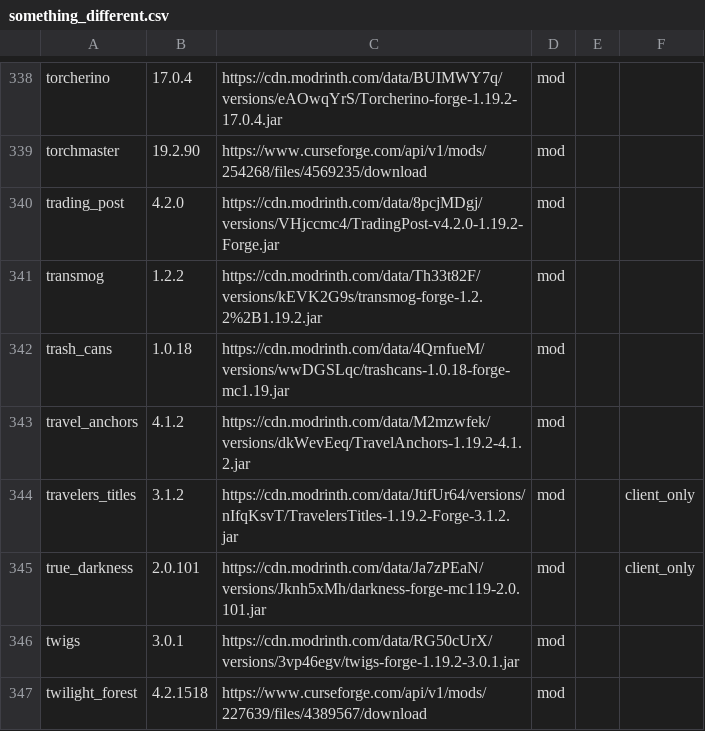
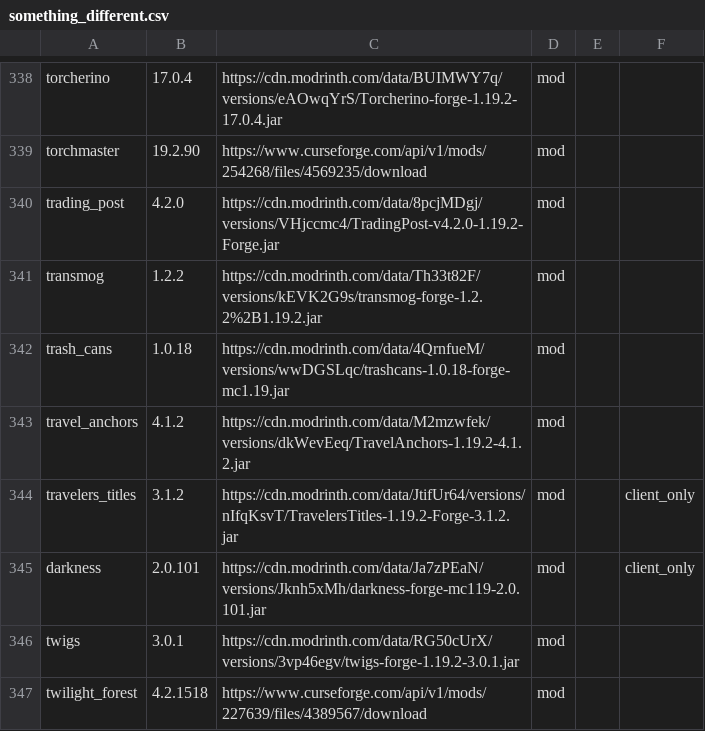
Before and after one commit to entropiccode/minecraft_packs, a CSV file: something_different/something_different.csv, drawn as a sheet; only a part is shown, gaps mark what is left out.

Commit message:
Update something_different.csv

```diff
--- a/something_different/something_different.csv
+++ b/something_different/something_different.csv
@@ -344,3 +344,3 @@ travel_anchors,4.1.2,https://cdn.modrinth.com/data/M2mzwfek/versions/dkWevEeq/Tr
 travelers_titles,3.1.2,https://cdn.modrinth.com/data/JtifUr64/versions/nIfqKsvT/TravelersTitles-1.19.2-Forge-3.1.2.jar,mod,,client_only
-true_darkness,2.0.101,https://cdn.modrinth.com/data/Ja7zPEaN/versions/Jknh5xMh/darkness-forge-mc119-2.0.101.jar,mod,,client_only
+darkness,2.0.101,https://cdn.modrinth.com/data/Ja7zPEaN/versions/Jknh5xMh/darkness-forge-mc119-2.0.101.jar,mod,,client_only
 twigs,3.0.1,https://cdn.modrinth.com/data/RG50cUrX/versions/3vp46egv/twigs-forge-1.19.2-3.0.1.jar,mod,,
```
